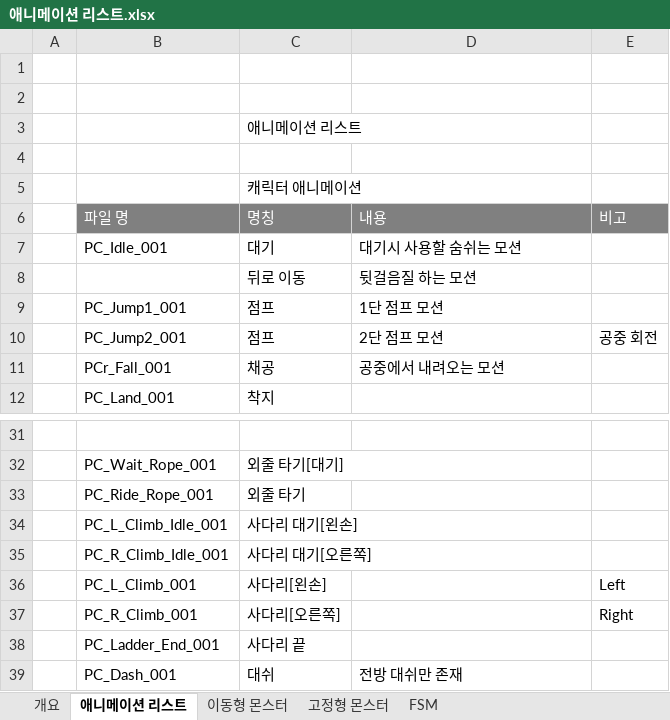
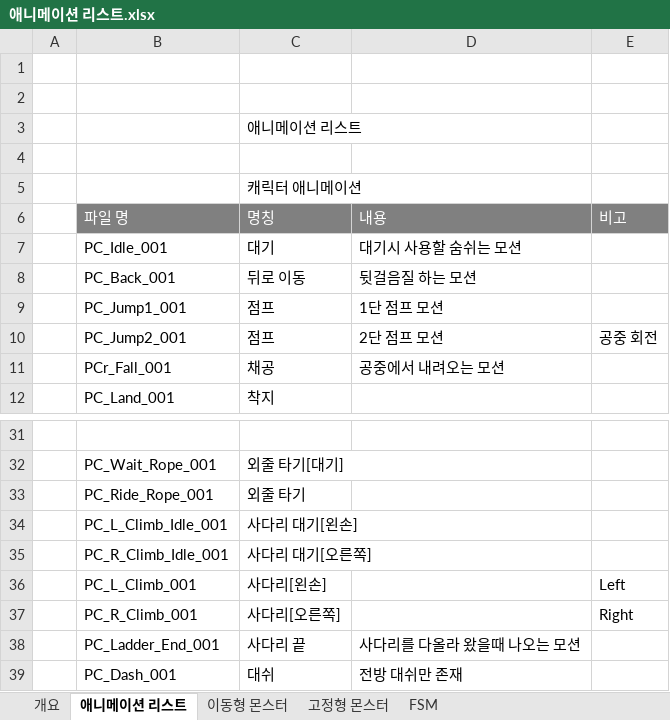
Before and after one commit to kangilgu/Gorilla-box, an Excel workbook: Document/애니메이션 리스트.xlsx, sheet 애니메이션 리스트, drawn as a sheet; only a part is shown, gaps mark what is left out; values as stored, in another font and other column widths than the file's, no borders; charts and pictures not drawn; the diff names each change by its address in the sheet, - before the commit and + after, or states it on an @@ line.

Commit message:
애니메이션 리스트 추가

```diff
--- a/Document/애니메이션 리스트.xlsx (sheet 애니메이션 리스트)
+++ b/Document/애니메이션 리스트.xlsx (sheet 애니메이션 리스트)
-B8 (파일 명): (empty)
+B8 (파일 명): PC_Back_001
-D38 (내용): (empty)
+D38 (내용): 사다리를 다올라 왔을때 나오는 모션
```
Also changed, not shown: sheet 이동형 몬스터, sheet 고정형 몬스터, sheet 개요, charts or pictures.
